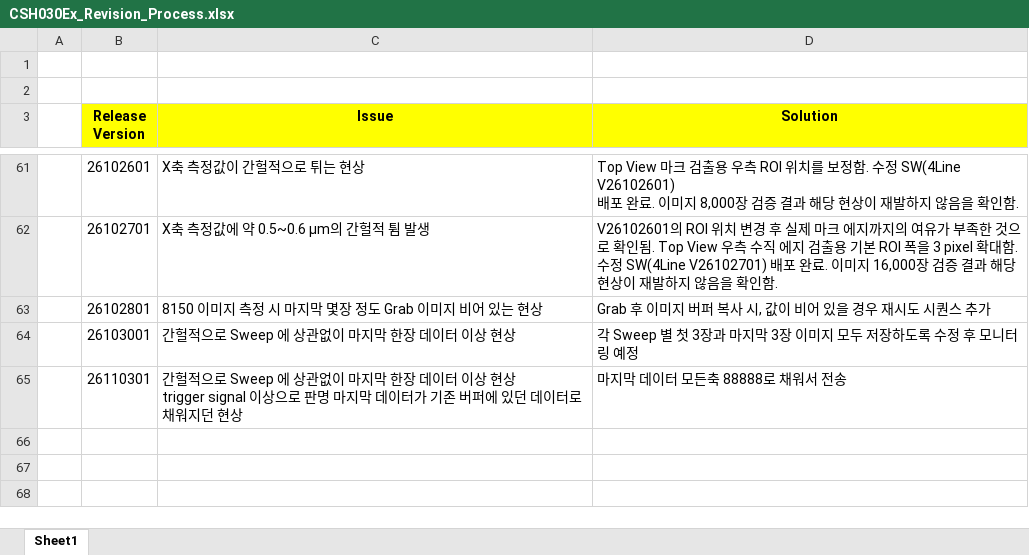
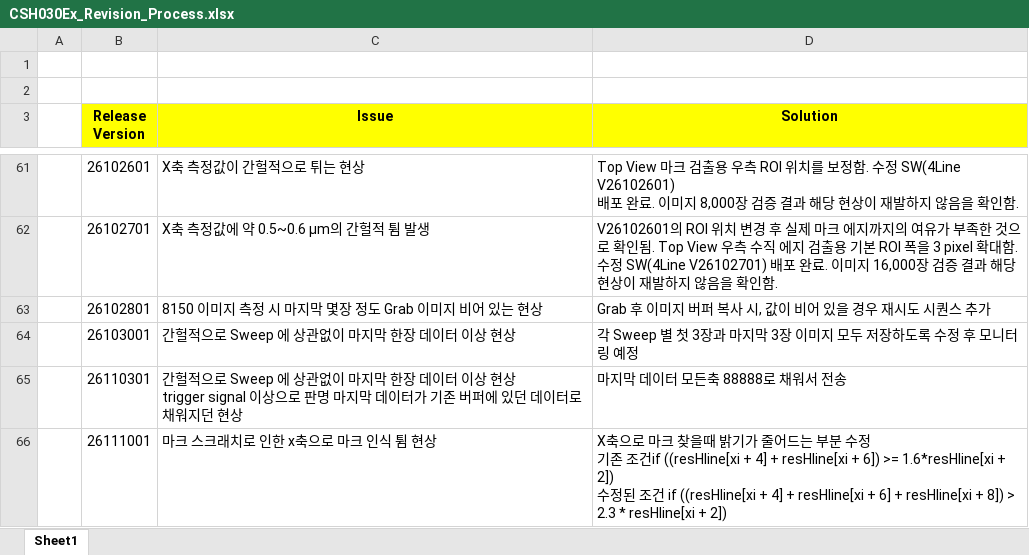
Before and after one commit to jkkang83/csh030ex_4line, an Excel workbook: CSH030Ex_Revision_Process.xlsx, sheet Sheet1, drawn as a sheet; only a part is shown, gaps mark what is left out; values as stored, in another font and other column widths than the file's, no borders; ↵ is a line break in a cell; the diff names each change by its address in the sheet, - before the commit and + after, or states it on an @@ line.

Commit message:
26111001(리비전 파일 업데이트)

```diff
--- a/CSH030Ex_Revision_Process.xlsx (sheet Sheet1)
+++ b/CSH030Ex_Revision_Process.xlsx (sheet Sheet1)
+row 66:  | 26111001 | 마크 스크래치로 인한 x축으로 마크 인식 튐 현상 | X축으로 마크 찾을때 밝기가 줄어드는 부분 수정 ↵ 기존 조건if ((resHline[xi + 4] + resHline[xi + 6]) >= 1.6*resHline[xi + 2]) ↵ 수정된 조건 if ((resHline[xi + 4] + resHline[xi + 6] + resHline[xi + 8]) > 2.3 * resHline[xi + 2])
```
